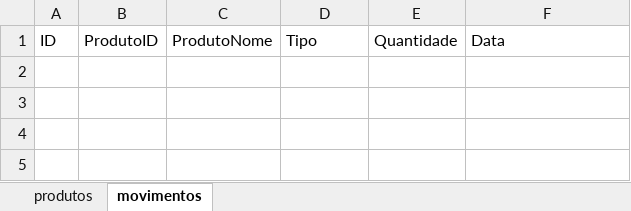
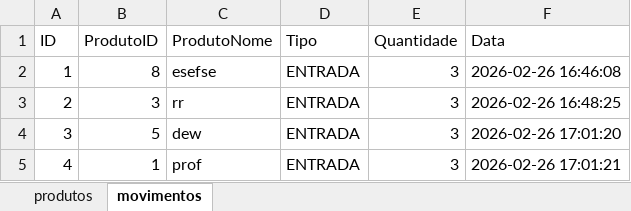
Before and after one commit to Rodrigot800/EstoqueUepa, an Excel workbook: estoque.xlsx, sheet movimentos, drawn as a sheet; values as stored, in another font and other column widths than the file's, no borders; the diff names each change by its address in the sheet, - before the commit and + after, or states it on an @@ line.

```diff
--- a/estoque.xlsx (sheet movimentos)
+++ b/estoque.xlsx (sheet movimentos)
+row 2: 1 | 8 | esefse | ENTRADA | 3 | 2026-02-26 16:46:08
+row 3: 2 | 3 | rr | ENTRADA | 3 | 2026-02-26 16:48:25
+row 4: 3 | 5 | dew | ENTRADA | 3 | 2026-02-26 17:01:20
+row 5: 4 | 1 | prof | ENTRADA | 3 | 2026-02-26 17:01:21
```
Also changed, not shown: sheet produtos, 6 other files.
